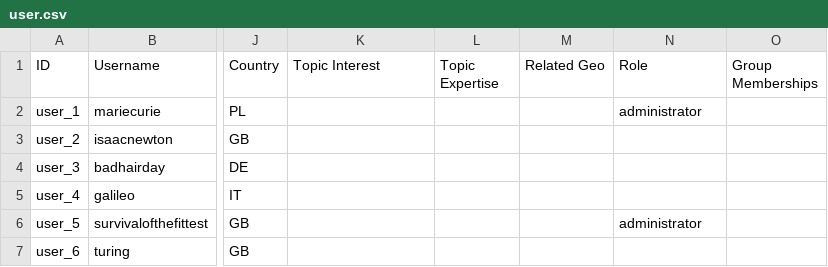
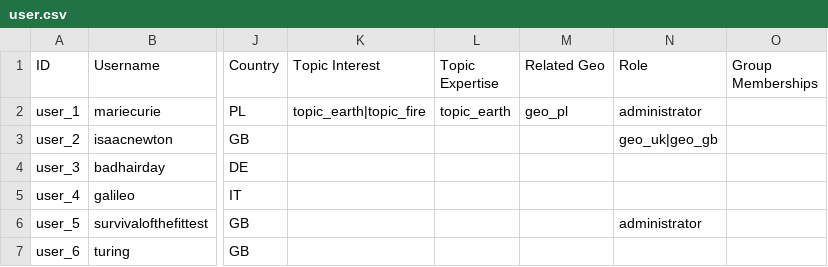
Before and after one commit to capacity4dev/capacity4more, a CSV file: capacity4more/modules/c4m/demo/c4m_demo_content/csv/user/user.csv, drawn as a sheet; only a part is shown, gaps mark what is left out; the diff names each change by its address in the sheet, - before the commit and + after, or states it on an @@ line.

Commit message:
Split creating users and adding extra fields to their profile, because of circular dependencies between user <-> topic and user <-> geo. Created new class to update existing users with their entity and term references after the topics and geo terms are created.

```diff
--- a/capacity4more/modules/c4m/demo/c4m_demo_content/csv/user/user.csv
+++ b/capacity4more/modules/c4m/demo/c4m_demo_content/csv/user/user.csv
-K2 (Topic Interest): (empty)
+K2 (Topic Interest): topic_earth|topic_fire
-L2 (Topic Expertise): (empty)
+L2 (Topic Expertise): topic_earth
-M2 (Related Geo): (empty)
+M2 (Related Geo): geo_pl
-N3 (Role): (empty)
+N3 (Role): geo_uk|geo_gb
```
Also changed, not shown: capacity4more/modules/c4m/demo/c4m_demo_content/csv/taxonomy_term/c4m_vocab_geo.csv, 4 other files.
